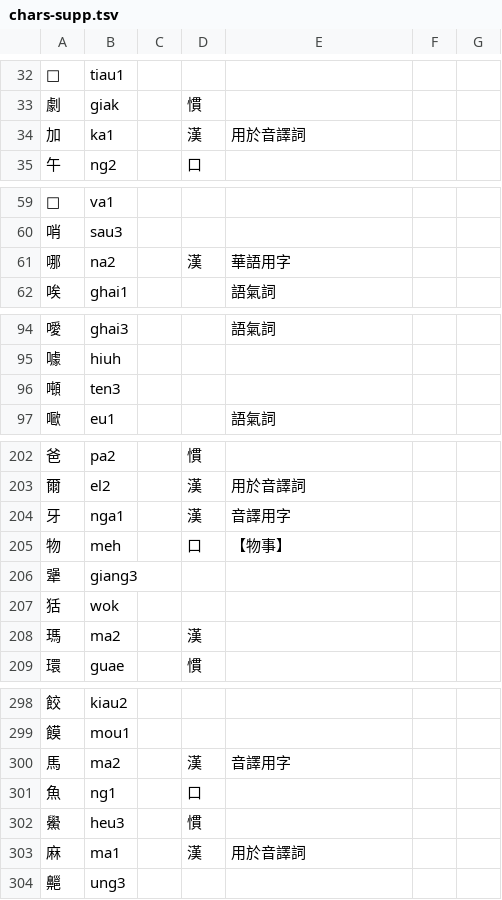
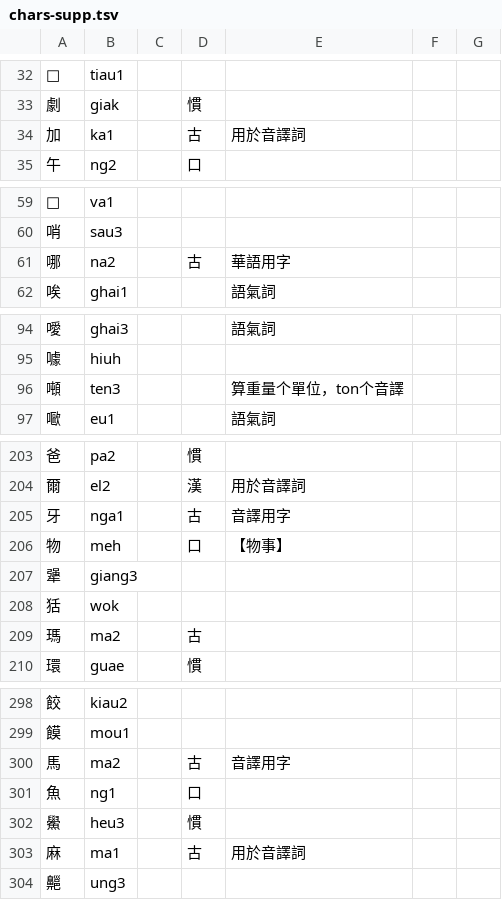
Before and after one commit to DINISHING/vocabulary, a TSV file: chars-supp.tsv, drawn as a sheet; only a part is shown, gaps mark what is left out; the diff covers the shown part only.

```diff
--- a/chars-supp.tsv
+++ b/chars-supp.tsv
@@ -33,3 +33,3 @@
 劇	giak		慣			
-加	ka1		漢	用於音譯詞		
+加	ka1		古	用於音譯詞		
 午	ng2		口			
@@ -60,3 +60,3 @@
 哨	sau3					
-哪	na2		漢	華語用字		
+哪	na2		古	華語用字		
 唉	ghai1			語氣詞		
@@ -95,3 +95,3 @@
 噱	hiuh					
-噸	ten3					
+噸	ten3			算重量个單位，ton个音譯		
 𡂿	eu1			語氣詞		
@@ -203,3 +204,3 @@
 爾	el2		漢	用於音譯詞		
-牙	nga1		漢	音譯用字		
+牙	nga1		古	音譯用字		
 物	meh		口	【物事】		
@@ -207,3 +208,3 @@
 狧	wok					
-瑪	ma2		漢			
+瑪	ma2		古			
 環	guae		慣			
@@ -299,6 +299,6 @@
 饃	mou1					
-馬	ma2		漢	音譯用字		
+馬	ma2		古	音譯用字		
 魚	ng1		口			
 鱟	heu3		慣			
-麻	ma1		漢	用於音譯詞		
+麻	ma1		古	用於音譯詞		
 齆	ung3					
```
Also changed, not shown: 30 added rows, 1 removed row and 14 edited cells elsewhere in this file, 1 other file.
